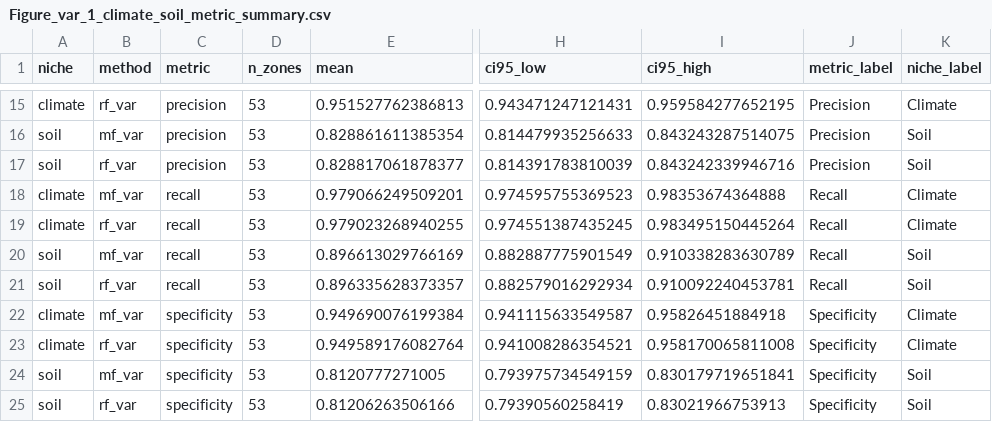
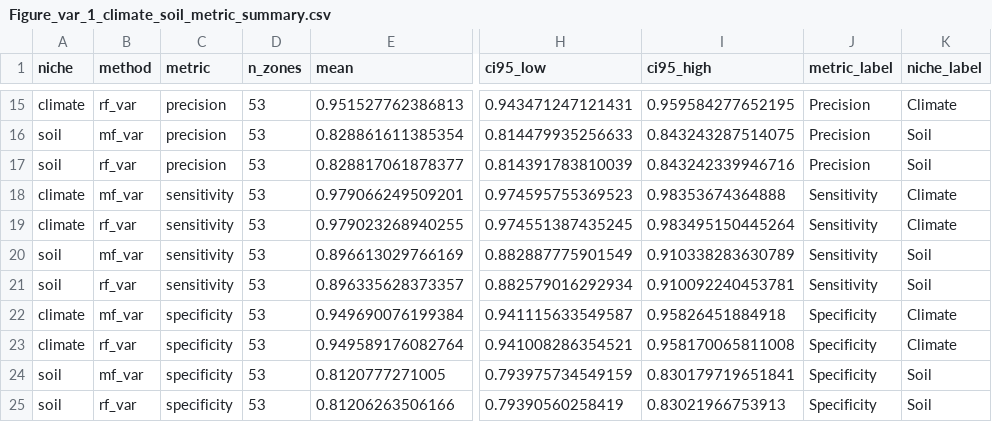
Before and after one commit to gingerlolipop/ecoChina2, a CSV file: visualization var threshold0.4/tables/Figure_var_1_climate_soil_metric_summary.csv, drawn as a sheet; only a part is shown, gaps mark what is left out; the diff names each change by its address in the sheet, - before the commit and + after, or states it on an @@ line.

```diff
--- a/visualization var threshold0.4/tables/Figure_var_1_climate_soil_metric_summary.csv
+++ b/visualization var threshold0.4/tables/Figure_var_1_climate_soil_metric_summary.csv
-C18:C21 (metric): recall
+C18:C21 (metric): sensitivity
-J18:J21 (metric_label): Recall
+J18:J21 (metric_label): Sensitivity
```
Also changed, not shown: visualization var threshold0.4/tables/Figure_var_10b_reference_map_overall_metrics.csv, visualization var threshold0.4/tables/Figure_var_10b_reference_map_zone_metrics_common_mask.csv, 11 other files.
